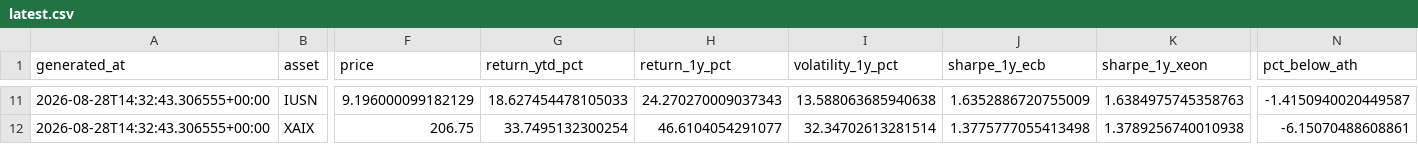
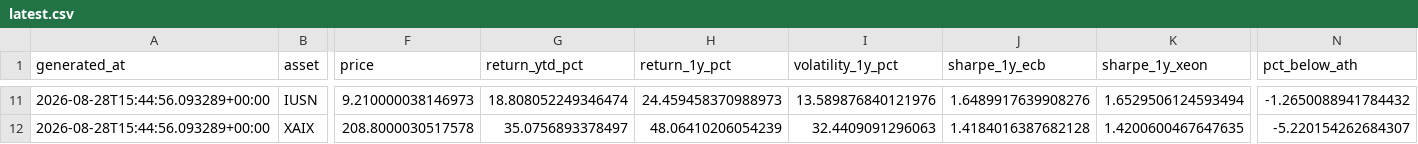
Before and after one commit to dblxpt/data-published, a CSV file: routine-data-etf/latest.csv, drawn as a sheet; only a part is shown, gaps mark what is left out; the diff covers the shown part only; the diff names each change by its address in the sheet, - before the commit and + after, or states it on an @@ line.

```diff
--- a/routine-data-etf/latest.csv
+++ b/routine-data-etf/latest.csv
-A11:A12 (generated_at): 2026-08-28T14:32:43.306555+00:00
+A11:A12 (generated_at): 2026-08-28T15:44:56.093289+00:00
-F11 (price): 9.196000099182129
+F11 (price): 9.210000038146973
-G11 (return_ytd_pct): 18.627454478105033
+G11 (return_ytd_pct): 18.808052249346474
-H11 (return_1y_pct): 24.270270009037343
+H11 (return_1y_pct): 24.459458370988973
-I11 (volatility_1y_pct): 13.588063685940638
+I11 (volatility_1y_pct): 13.589876840121976
-J11 (sharpe_1y_ecb): 1.6352886720755009
+J11 (sharpe_1y_ecb): 1.6489917639908276
-K11 (sharpe_1y_xeon): 1.6384975745358763
+K11 (sharpe_1y_xeon): 1.6529506124593494
-N11 (pct_below_ath): -1.4150940020449587
+N11 (pct_below_ath): -1.2650088941784432
-F12 (price): 206.75
+F12 (price): 208.8000030517578
-G12 (return_ytd_pct): 33.7495132300254
+G12 (return_ytd_pct): 35.0756893378497
-H12 (return_1y_pct): 46.6104054291077
+H12 (return_1y_pct): 48.06410206054239
-I12 (volatility_1y_pct): 32.34702613281514
+I12 (volatility_1y_pct): 32.4409091296063
-J12 (sharpe_1y_ecb): 1.3775777055413498
+J12 (sharpe_1y_ecb): 1.4184016387682128
-K12 (sharpe_1y_xeon): 1.3789256740010938
+K12 (sharpe_1y_xeon): 1.4200600467647635
-N12 (pct_below_ath): -6.15070488608861
+N12 (pct_below_ath): -5.220154262684307
```
Also changed, not shown: 76 edited cells elsewhere in this file, routine-data-etf/history.csv, 2 other files.
